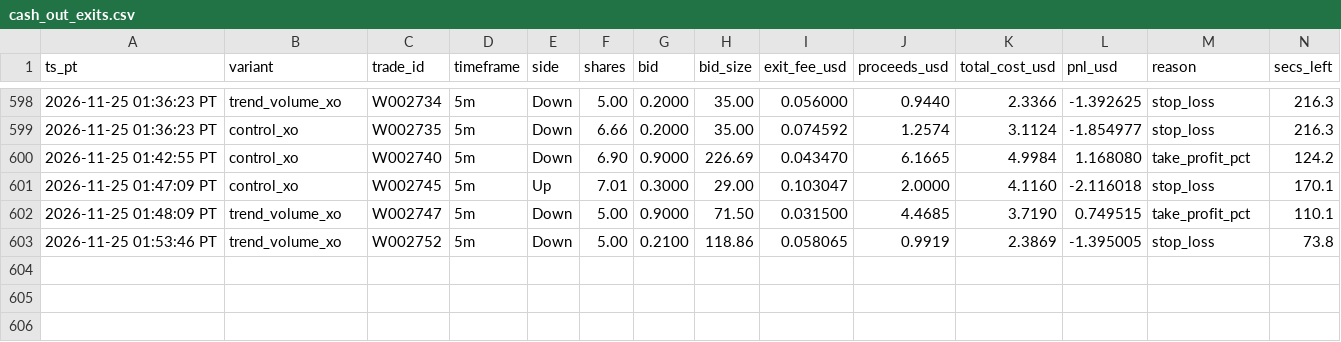
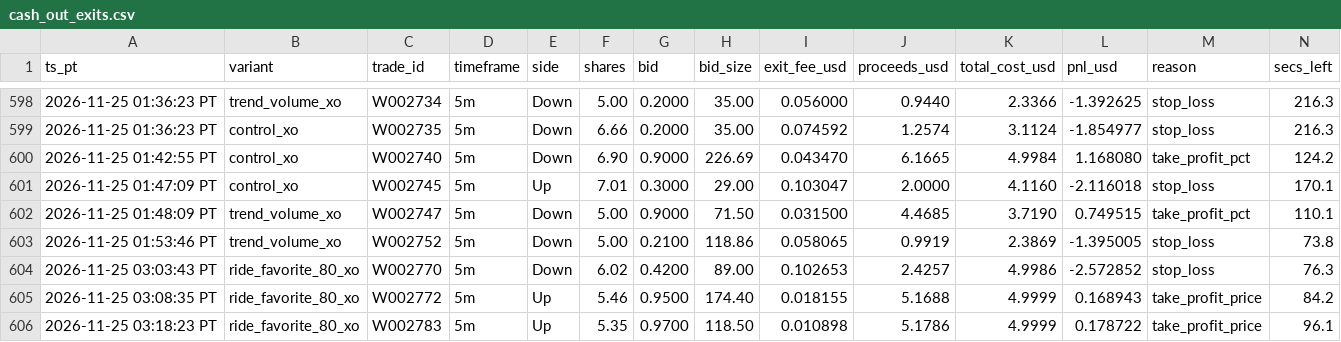
Before and after one commit to michaeldeuchar-dotcom/eth-paper-bot, a CSV file: data/week2/cash_out_exits.csv, drawn as a sheet; only a part is shown, gaps mark what is left out; rows hold the shown columns only; the diff names each change by its address in the sheet, - before the commit and + after, or states it on an @@ line.

```diff
--- a/data/week2/cash_out_exits.csv
+++ b/data/week2/cash_out_exits.csv
+row 604: 2026-11-25 03:03:43 PT | ride_favorite_80_xo | W002770 | 5m | Down | 6.02 | 0.4200 | 89.00 | 0.102653 | 2.4257 | 4.9986 | -2.572852 | stop_loss | 76.3
+row 605: 2026-11-25 03:08:35 PT | ride_favorite_80_xo | W002772 | 5m | Up | 5.46 | 0.9500 | 174.40 | 0.018155 | 5.1688 | 4.9999 | 0.168943 | take_profit_price | 84.2
+row 606: 2026-11-25 03:18:23 PT | ride_favorite_80_xo | W002783 | 5m | Up | 5.35 | 0.9700 | 118.50 | 0.010898 | 5.1786 | 4.9999 | 0.178722 | take_profit_price | 96.1
```
Also changed, not shown: data/week2/decisions_tail.csv, data/week2/trades_ab_hedge_1h.csv, 13 other files.
